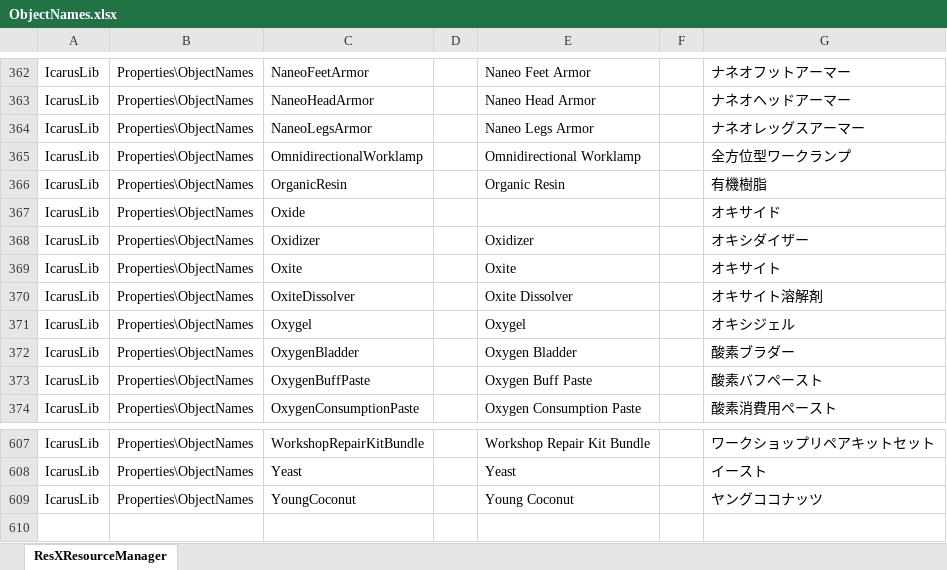
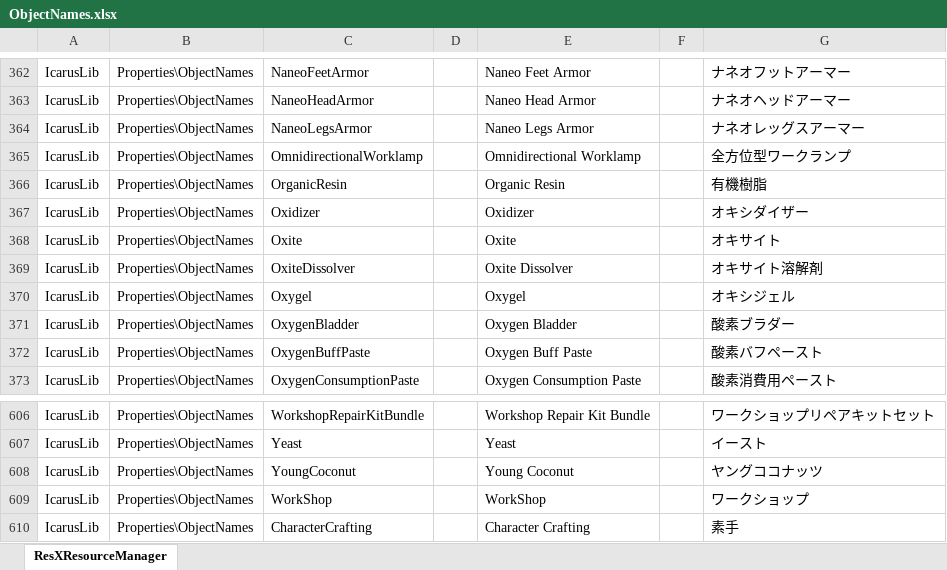
Before and after one commit to MasudaAkio/IcarusUtil, an Excel workbook: ObjectNames.xlsx, sheet ResXResourceManager, drawn as a sheet; only a part is shown, gaps mark what is left out; values as stored, in another font and other column widths than the file's, no borders; removed rows and columns are numbered as before the commit, all else as after; the diff names each change by its address in the sheet, - before the commit and + after, or states it on an @@ line.

```diff
--- a/ObjectNames.xlsx (sheet ResXResourceManager)
+++ b/ObjectNames.xlsx (sheet ResXResourceManager)
-row 367: IcarusLib | Properties\ObjectNames | Oxide |  |  |  | オキサイド
+row 609: IcarusLib | Properties\ObjectNames | WorkShop |  | WorkShop |  | ワークショップ
+row 610: IcarusLib | Properties\ObjectNames | CharacterCrafting |  | Character Crafting |  | 素手
```
Also changed, not shown: Recipes.xlsx, 21 other files.
